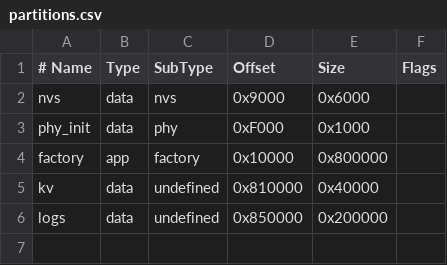
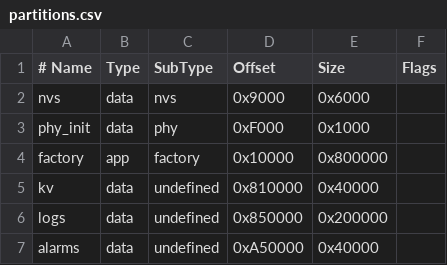
Before and after one commit to AllanBico/waveshare-watch-full-rust-system, a CSV file: partitions.csv, drawn as a sheet.

```diff
--- a/partitions.csv
+++ b/partitions.csv
@@ -6 +6,2 @@ kv,       data, undefined, 0x810000, 0x40000,
 logs,     data, undefined, 0x850000, 0x200000,
+alarms,   data, undefined, 0xA50000, 0x40000
```
Also changed, not shown: 29 other files.
